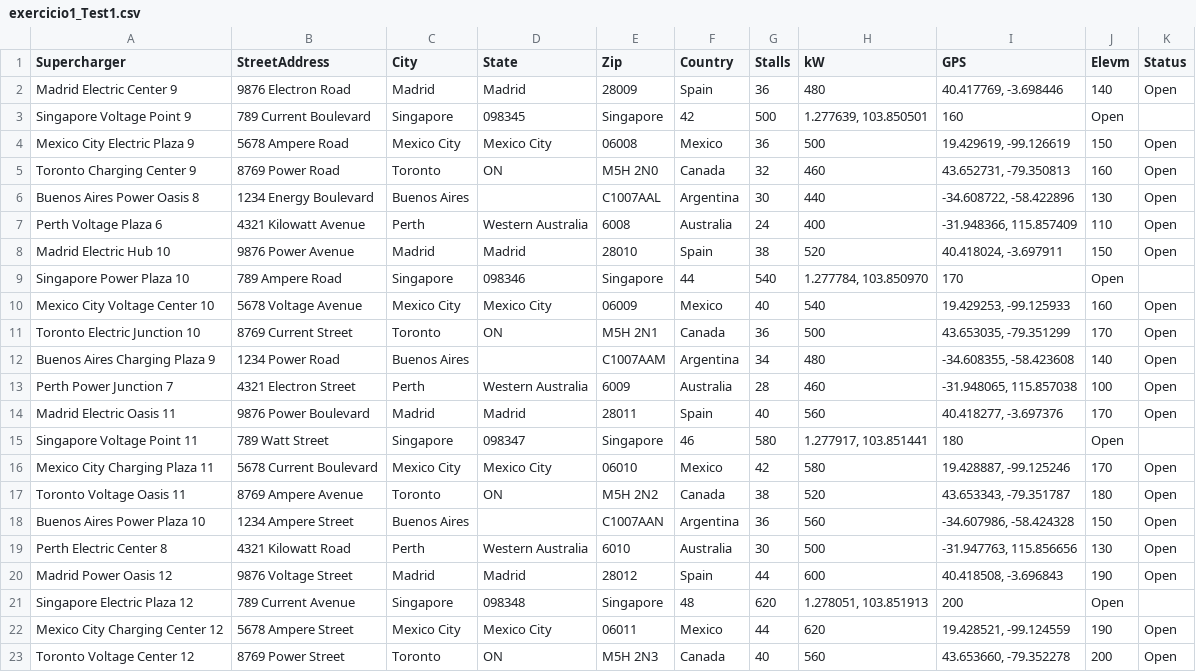
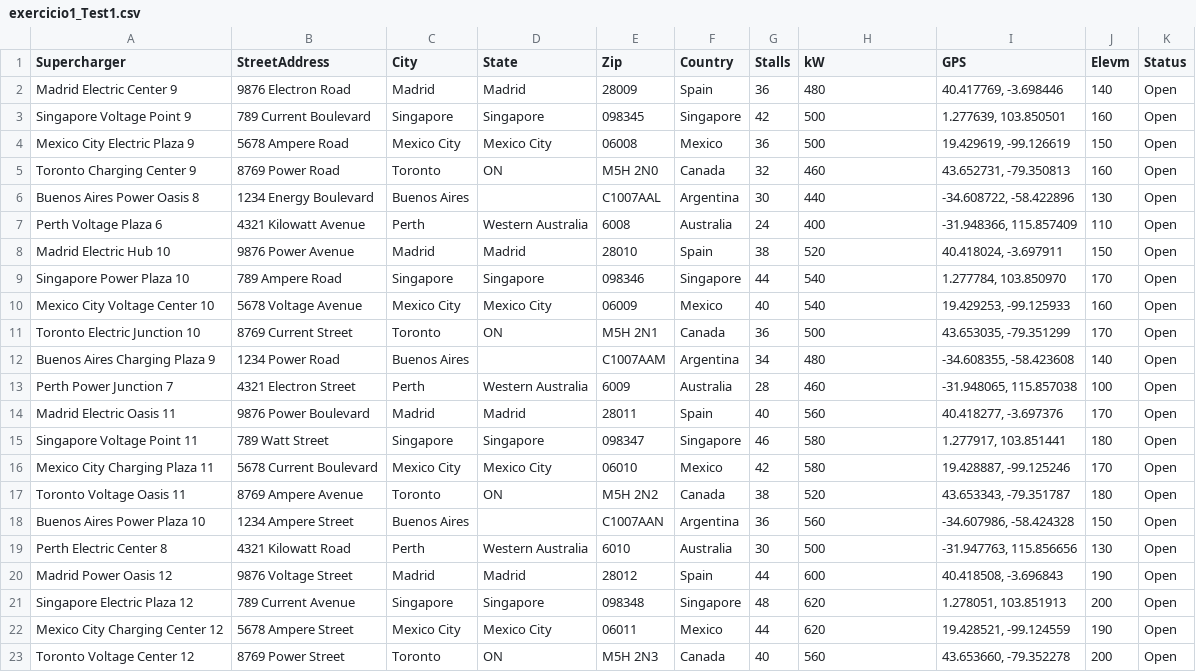
Before and after one commit to demonxblaze/ISEP-ESINF-JAVA.COLLECTIONS, a CSV file: src/main/java/Ricardo_1220606/exercicio1_Test1.csv, drawn as a sheet; only a part is shown; the diff covers the shown part only.

```diff
--- a/src/main/java/Ricardo_1220606/exercicio1_Test1.csv
+++ b/src/main/java/Ricardo_1220606/exercicio1_Test1.csv
@@ -2,3 +2,3 @@ Supercharger,StreetAddress,City,State,Zip,Country,Stalls,kW,GPS,Elevm,Status
 Madrid Electric Center 9,9876 Electron Road,Madrid,Madrid,28009,Spain,36,480,"40.417769, -3.698446",140,Open
-Singapore Voltage Point 9,789 Current Boulevard,Singapore,098345,Singapore,42,500,"1.277639, 103.850501",160,Open
+Singapore Voltage Point 9,789 Current Boulevard,Singapore,Singapore,098345,Singapore,42,500,"1.277639, 103.850501",160,Open
 Mexico City Electric Plaza 9,5678 Ampere Road,Mexico City,Mexico City,06008,Mexico,36,500,"19.429619, -99.126619",150,Open
@@ -8,3 +8,3 @@ Perth Voltage Plaza 6,4321 Kilowatt Avenue,Perth,Western Australia,6008,Australi
 Madrid Electric Hub 10,9876 Power Avenue,Madrid,Madrid,28010,Spain,38,520,"40.418024, -3.697911",150,Open
-Singapore Power Plaza 10,789 Ampere Road,Singapore,098346,Singapore,44,540,"1.277784, 103.850970",170,Open
+Singapore Power Plaza 10,789 Ampere Road,Singapore,Singapore,098346,Singapore,44,540,"1.277784, 103.850970",170,Open
 Mexico City Voltage Center 10,5678 Voltage Avenue,Mexico City,Mexico City,06009,Mexico,40,540,"19.429253, -99.125933",160,Open
@@ -14,3 +14,3 @@ Perth Power Junction 7,4321 Electron Street,Perth,Western Australia,6009,Austral
 Madrid Electric Oasis 11,9876 Power Boulevard,Madrid,Madrid,28011,Spain,40,560,"40.418277, -3.697376",170,Open
-Singapore Voltage Point 11,789 Watt Street,Singapore,098347,Singapore,46,580,"1.277917, 103.851441",180,Open
+Singapore Voltage Point 11,789 Watt Street,Singapore,Singapore,098347,Singapore,46,580,"1.277917, 103.851441",180,Open
 Mexico City Charging Plaza 11,5678 Current Boulevard,Mexico City,Mexico City,06010,Mexico,42,580,"19.428887, -99.125246",170,Open
@@ -20,3 +20,3 @@ Perth Electric Center 8,4321 Kilowatt Road,Perth,Western Australia,6010,Australi
 Madrid Power Oasis 12,9876 Voltage Street,Madrid,Madrid,28012,Spain,44,600,"40.418508, -3.696843",190,Open
-Singapore Electric Plaza 12,789 Current Avenue,Singapore,098348,Singapore,48,620,"1.278051, 103.851913",200,Open
+Singapore Electric Plaza 12,789 Current Avenue,Singapore,Singapore,098348,Singapore,48,620,"1.278051, 103.851913",200,Open
 Mexico City Charging Center 12,5678 Ampere Street,Mexico City,Mexico City,06011,Mexico,44,620,"19.428521, -99.124559",190,Open
```
Also changed, not shown: 16 edited cells elsewhere in this file, 15 other files.
